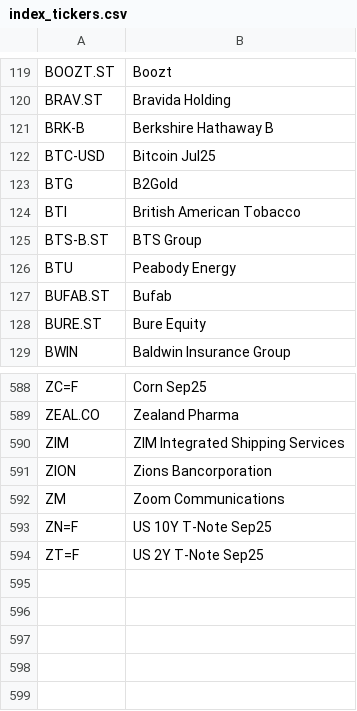
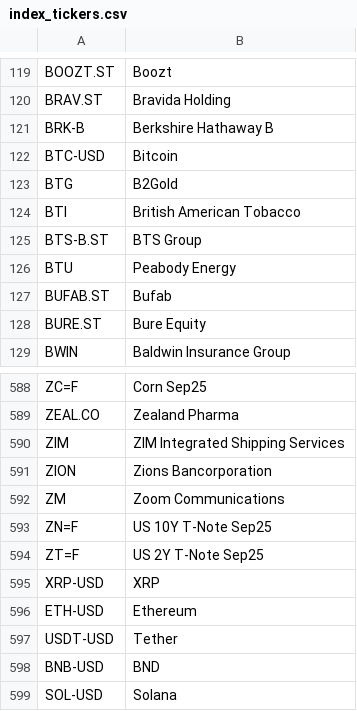
Before and after one commit to andreasklippinge/klippinge-trading, a CSV file: Trading/index_tickers.csv, drawn as a sheet; only a part is shown, gaps mark what is left out.

```diff
--- a/Trading/index_tickers.csv
+++ b/Trading/index_tickers.csv
@@ -121,3 +121,3 @@ BRAV.ST;Bravida Holding
 BRK-B;Berkshire Hathaway B
-BTC-USD;Bitcoin Jul25
+BTC-USD;Bitcoin
 BTG;B2Gold
@@ -594 +594,6 @@ ZN=F;US 10Y T-Note Sep25
 ZT=F;US 2Y T-Note Sep25
+XRP-USD;XRP
+ETH-USD;Ethereum
+USDT-USD;Tether
+BNB-USD;BND
+SOL-USD;Solana
```
Also changed, not shown: 4 other files.
